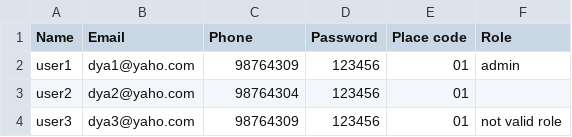
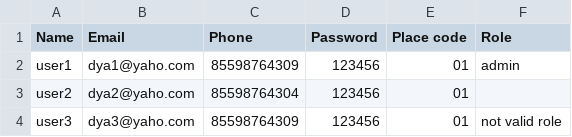
Before and after one commit to kakada/malaria-consortium-md0, a CSV file: spec/import_data/users.csv, drawn as a sheet.

Commit message:
format phone_number with ^855\d{8,9} and fix its\ related tests

```diff
--- a/spec/import_data/users.csv
+++ b/spec/import_data/users.csv
@@ -1,4 +1,4 @@
 "Name","Email","Phone","Password","Place code","Role"
-"user1","dya1@yaho.com",98764309,123456,"01","admin"
-"user2","dya2@yaho.com",98764304,123456,"01",""
-"user3","dya3@yaho.com",98764309,123456,"01","not valid role"
+"user1","dya1@yaho.com",85598764309,123456,"01","admin"
+"user2","dya2@yaho.com",85598764304,123456,"01",""
+"user3","dya3@yaho.com",85598764309,123456,"01","not valid role"
```
Also changed, not shown: 20 other files.
